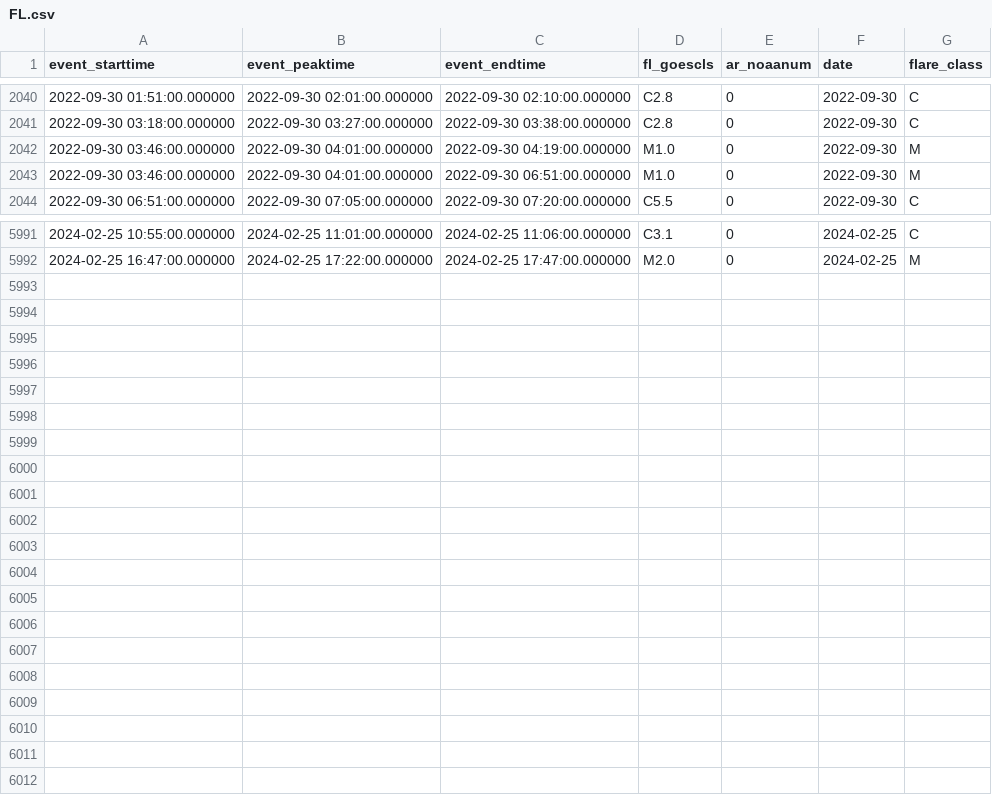
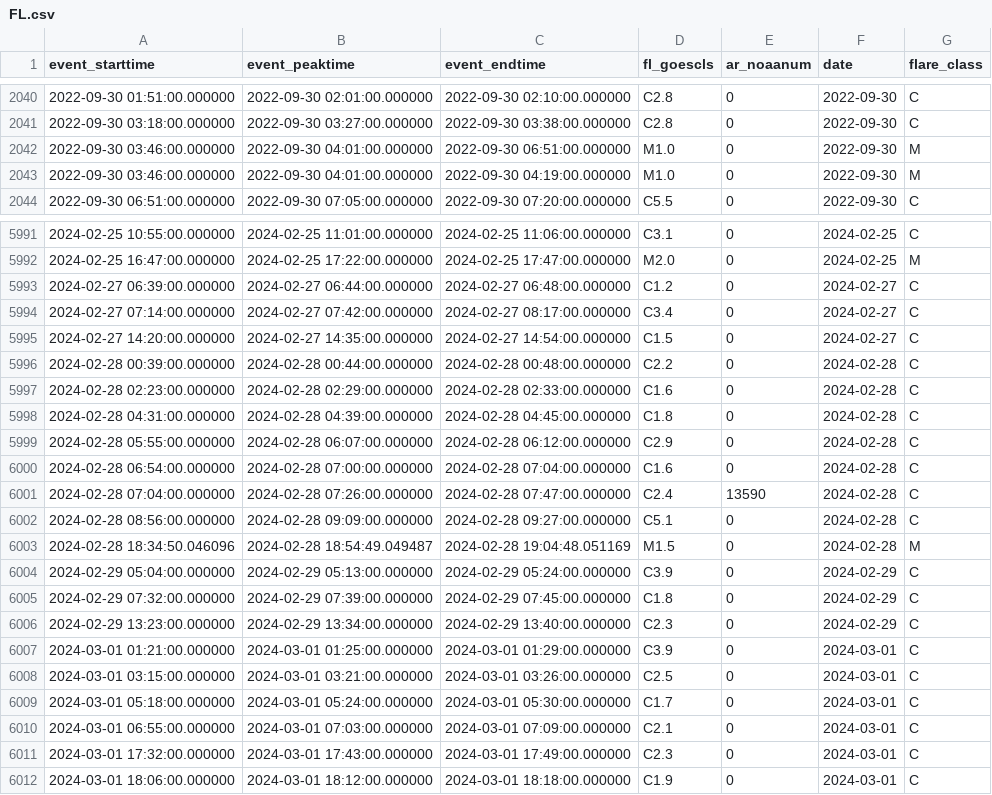
Before and after one commit to shibaji7/SD_RT_SWF_Monitoring, a CSV file: assets/data/FL.csv, drawn as a sheet; only a part is shown, gaps mark what is left out; the diff covers the shown part only.

```diff
--- a/assets/data/FL.csv
+++ b/assets/data/FL.csv
@@ -2041,4 +2041,4 @@ event_starttime,event_peaktime,event_endtime,fl_goescls,ar_noaanum,date,flare_cl
 2022-09-30 03:18:00.000000,2022-09-30 03:27:00.000000,2022-09-30 03:38:00.000000,C2.8,0,2022-09-30,C
-2022-09-30 03:46:00.000000,2022-09-30 04:01:00.000000,2022-09-30 04:19:00.000000,M1.0,0,2022-09-30,M
 2022-09-30 03:46:00.000000,2022-09-30 04:01:00.000000,2022-09-30 06:51:00.000000,M1.0,0,2022-09-30,M
+2022-09-30 03:46:00.000000,2022-09-30 04:01:00.000000,2022-09-30 04:19:00.000000,M1.0,0,2022-09-30,M
 2022-09-30 06:51:00.000000,2022-09-30 07:05:00.000000,2022-09-30 07:20:00.000000,C5.5,0,2022-09-30,C
@@ -5992 +5992,21 @@ event_starttime,event_peaktime,event_endtime,fl_goescls,ar_noaanum,date,flare_cl
 2024-02-25 16:47:00.000000,2024-02-25 17:22:00.000000,2024-02-25 17:47:00.000000,M2.0,0,2024-02-25,M
+2024-02-27 06:39:00.000000,2024-02-27 06:44:00.000000,2024-02-27 06:48:00.000000,C1.2,0,2024-02-27,C
+2024-02-27 07:14:00.000000,2024-02-27 07:42:00.000000,2024-02-27 08:17:00.000000,C3.4,0,2024-02-27,C
+2024-02-27 14:20:00.000000,2024-02-27 14:35:00.000000,2024-02-27 14:54:00.000000,C1.5,0,2024-02-27,C
+2024-02-28 00:39:00.000000,2024-02-28 00:44:00.000000,2024-02-28 00:48:00.000000,C2.2,0,2024-02-28,C
+2024-02-28 02:23:00.000000,2024-02-28 02:29:00.000000,2024-02-28 02:33:00.000000,C1.6,0,2024-02-28,C
+2024-02-28 04:31:00.000000,2024-02-28 04:39:00.000000,2024-02-28 04:45:00.000000,C1.8,0,2024-02-28,C
+2024-02-28 05:55:00.000000,2024-02-28 06:07:00.000000,2024-02-28 06:12:00.000000,C2.9,0,2024-02-28,C
+2024-02-28 06:54:00.000000,2024-02-28 07:00:00.000000,2024-02-28 07:04:00.000000,C1.6,0,2024-02-28,C
+2024-02-28 07:04:00.000000,2024-02-28 07:26:00.000000,2024-02-28 07:47:00.000000,C2.4,13590,2024-02-28,C
+2024-02-28 08:56:00.000000,2024-02-28 09:09:00.000000,2024-02-28 09:27:00.000000,C5.1,0,2024-02-28,C
+2024-02-28 18:34:50.046096,2024-02-28 18:54:49.049487,2024-02-28 19:04:48.051169,M1.5,0,2024-02-28,M
+2024-02-29 05:04:00.000000,2024-02-29 05:13:00.000000,2024-02-29 05:24:00.000000,C3.9,0,2024-02-29,C
+2024-02-29 07:32:00.000000,2024-02-29 07:39:00.000000,2024-02-29 07:45:00.000000,C1.8,0,2024-02-29,C
+2024-02-29 13:23:00.000000,2024-02-29 13:34:00.000000,2024-02-29 13:40:00.000000,C2.3,0,2024-02-29,C
+2024-03-01 01:21:00.000000,2024-03-01 01:25:00.000000,2024-03-01 01:29:00.000000,C3.9,0,2024-03-01,C
+2024-03-01 03:15:00.000000,2024-03-01 03:21:00.000000,2024-03-01 03:26:00.000000,C2.5,0,2024-03-01,C
+2024-03-01 05:18:00.000000,2024-03-01 05:24:00.000000,2024-03-01 05:30:00.000000,C1.7,0,2024-03-01,C
+2024-03-01 06:55:00.000000,2024-03-01 07:03:00.000000,2024-03-01 07:09:00.000000,C2.1,0,2024-03-01,C
+2024-03-01 17:32:00.000000,2024-03-01 17:43:00.000000,2024-03-01 17:49:00.000000,C2.3,0,2024-03-01,C
+2024-03-01 18:06:00.000000,2024-03-01 18:12:00.000000,2024-03-01 18:18:00.000000,C1.9,0,2024-03-01,C
```
Also changed, not shown: 2 moved rows elsewhere in this file, assets/data/Colors.csv, 23 other files.
